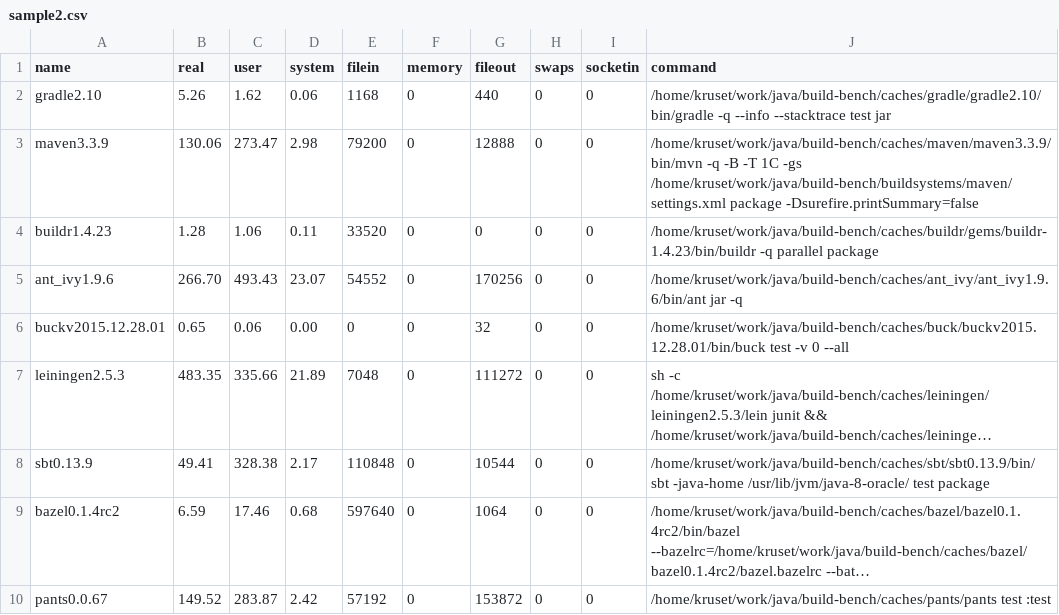
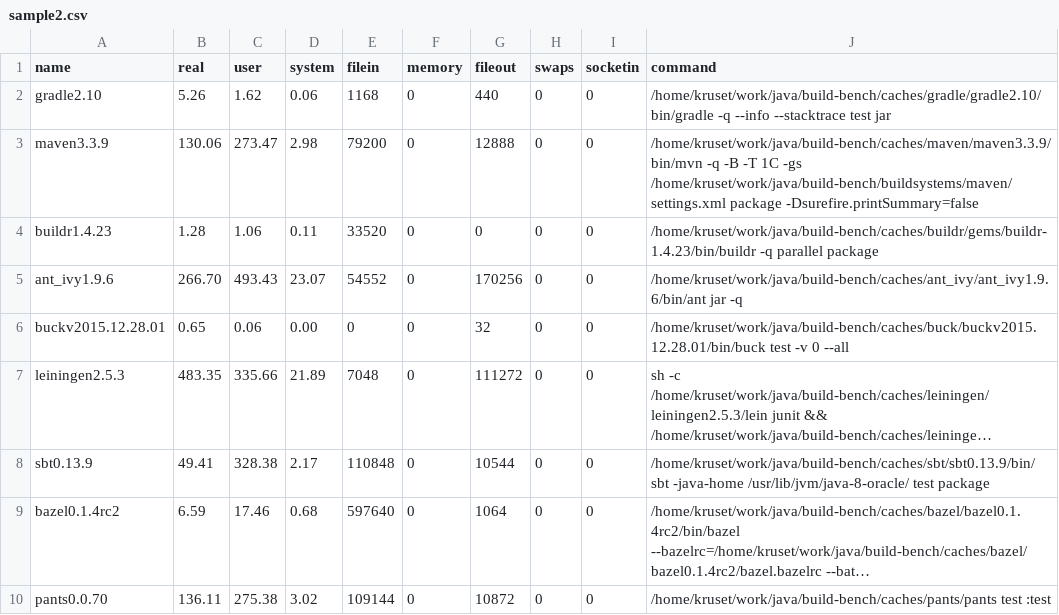
Before and after one commit to kageiit/build-bench, a CSV file: public/samples/commons-math/sample2.csv, drawn as a sheet; long unchanged cells end in …; removed rows and columns are numbered as before the commit, all else as after; the diff names each change by its address in the sheet, - before the commit and + after, or states it on an @@ line.

```diff
--- a/public/samples/commons-math/sample2.csv
+++ b/public/samples/commons-math/sample2.csv
-row 10: pants0.0.67 | 149.52 | 283.87 | 2.42 | 57192 | 0 | 153872 | 0 | 0 | /home/kruset/work/java/build-bench/caches/pants/pants test :test
+row 10: pants0.0.70 | 136.11 | 275.38 | 3.02 | 109144 | 0 | 10872 | 0 | 0 | /home/kruset/work/java/build-bench/caches/pants/pants test :test
```
Also changed, not shown: public/samples/commons-math/sample1.csv, public/samples/commons-math/sample3.csv, 4 other files.
